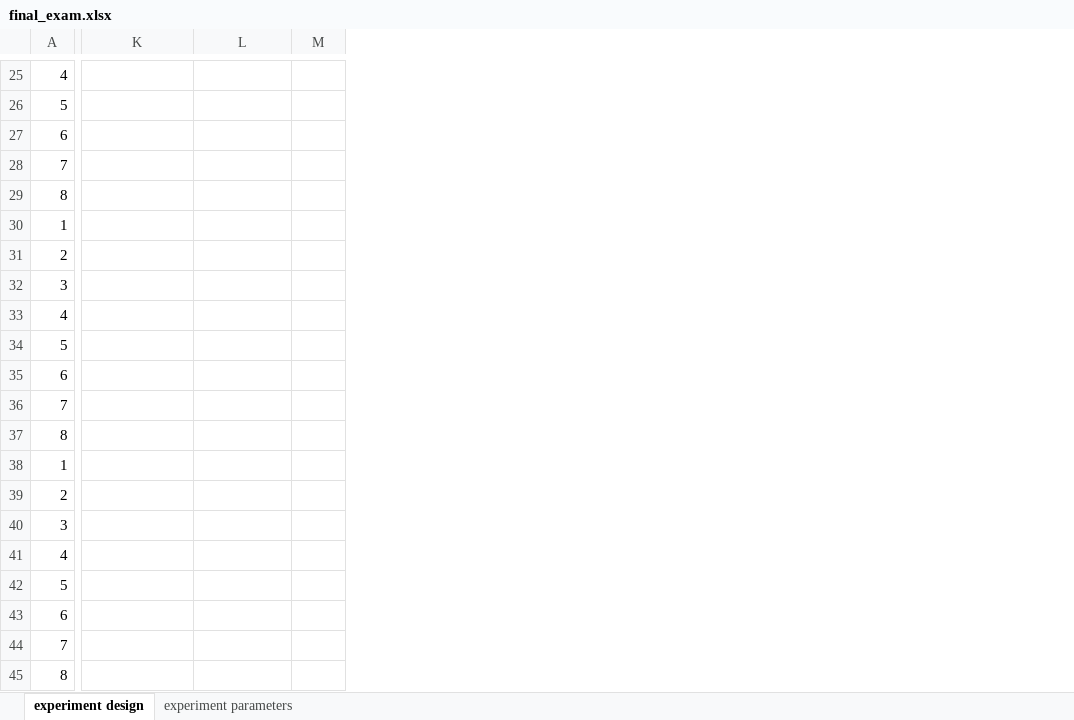
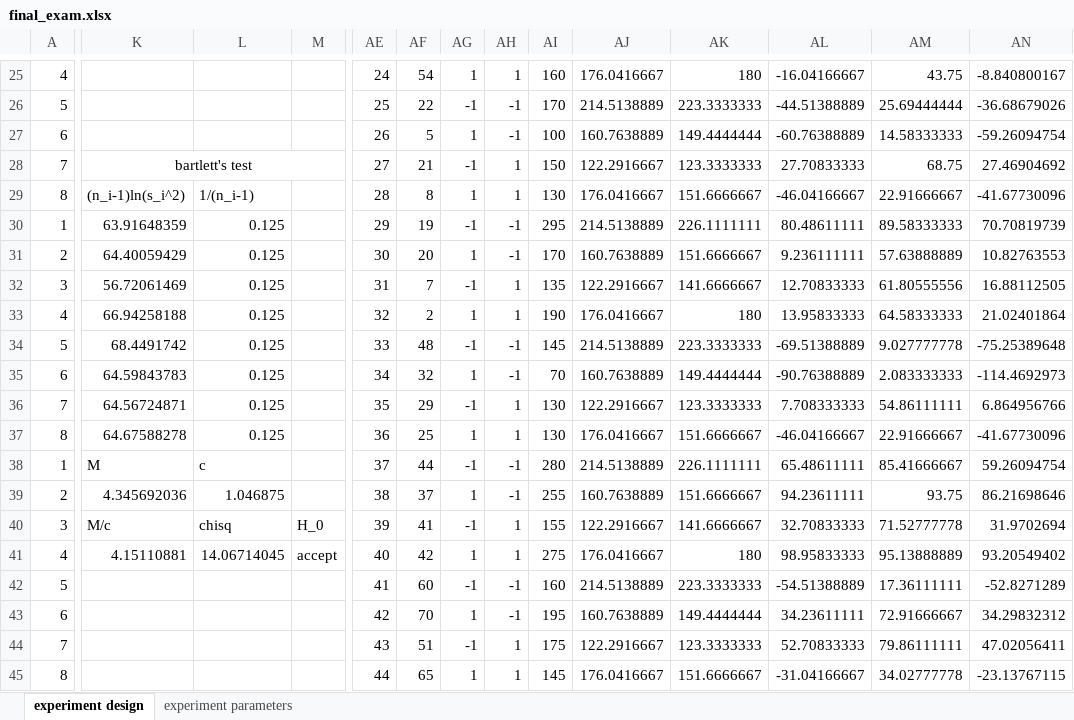
Before and after one commit to Yi-An-Wang/institute_information, an Excel workbook: 統計管制與最佳化方法概論/homework/my_homework/final exam/final_exam.xlsx, sheet experiment design, drawn as a sheet; only a part is shown, gaps mark what is left out; values as stored, in another font and other column widths than the file's, no borders; charts and pictures and conditional formats not drawn; the diff covers the shown part only; the diff names each change by its address in the sheet, - before the commit and + after, or states it on an @@ line.

```diff
--- a/統計管制與最佳化方法概論/homework/my_homework/final exam/final_exam.xlsx (sheet experiment design)
+++ b/統計管制與最佳化方法概論/homework/my_homework/final exam/final_exam.xlsx (sheet experiment design)
+column AE, rows 25-45: 24 | 25 | 26 | 27 | 28 | 29 | 30 | 31 | 32 | 33 | 34 | 35 | 36 | 37 | 38 | 39 | 40 | 41 | 42 | 43 | 44
+column AF, rows 25-45: 54 | 22 | 5 | 21 | 8 | 19 | 20 | 7 | 2 | 48 | 32 | 29 | 25 | 44 | 37 | 41 | 42 | 60 | 70 | 51 | 65
+column AG, rows 25-45: 1 | -1 | 1 | -1 | 1 | -1 | 1 | -1 | 1 | -1 | 1 | -1 | 1 | -1 | 1 | -1 | 1 | -1 | 1 | -1 | 1
+column AH, rows 25-45: 1 | -1 | -1 | 1 | 1 | -1 | -1 | 1 | 1 | -1 | -1 | 1 | 1 | -1 | -1 | 1 | 1 | -1 | -1 | 1 | 1
+column AI, rows 25-45: 160 | 170 | 100 | 150 | 130 | 295 | 170 | 135 | 190 | 145 | 70 | 130 | 130 | 280 | 255 | 155 | 275 | 160 | 195 | 175 | 145
+column AJ, rows 25-45: 176.0416667 | 214.5138889 | 160.7638889 | 122.2916667 | 176.0416667 | 214.5138889 | 160.7638889 | 122.2916667 | 176.0416667 | 214.5138889 | 160.7638889 | 122.2916667 | 176.0416667 | 214.5138889 | 160.7638889 | 122.2916667 | 176.0416667 | 214.5138889 | 160.7638889 | 122.2916667 | 176.0416667
+column AK, rows 25-45: 180 | 223.3333333 | 149.4444444 | 123.3333333 | 151.6666667 | 226.1111111 | 151.6666667 | 141.6666667 | 180 | 223.3333333 | 149.4444444 | 123.3333333 | 151.6666667 | 226.1111111 | 151.6666667 | 141.6666667 | 180 | 223.3333333 | 149.4444444 | 123.3333333 | 151.6666667
+column AL, rows 25-45: -16.04166667 | -44.51388889 | -60.76388889 | 27.70833333 | -46.04166667 | 80.48611111 | 9.236111111 | 12.70833333 | 13.95833333 | -69.51388889 | -90.76388889 | 7.708333333 | -46.04166667 | 65.48611111 | 94.23611111 | 32.70833333 | 98.95833333 | -54.51388889 | 34.23611111 | 52.70833333 | -31.04166667
+column AM, rows 25-45: 43.75 | 25.69444444 | 14.58333333 | 68.75 | 22.91666667 | 89.58333333 | 57.63888889 | 61.80555556 | 64.58333333 | 9.027777778 | 2.083333333 | 54.86111111 | 22.91666667 | 85.41666667 | 93.75 | 71.52777778 | 95.13888889 | 17.36111111 | 72.91666667 | 79.86111111 | 34.02777778
+column AN, rows 25-45: -8.840800167 | -36.68679026 | -59.26094754 | 27.46904692 | -41.67730096 | 70.70819739 | 10.82763553 | 16.88112505 | 21.02401864 | -75.25389648 | -114.4692973 | 6.864956766 | -41.67730096 | 59.26094754 | 86.21698646 | 31.9702694 | 93.20549402 | -52.8271289 | 34.29832312 | 47.02056411 | -23.13767115
-K28: (empty)
+K28: bartlett's test
+K28:M28 merged
-K29: (empty)
+K29: (n_i-1)ln(s_i^2)
-L29: (empty)
+L29: 1/(n_i-1)
-K30: (empty)
+K30: 63.91648359
-L30:L37: (empty)
+L30:L37: 0.125
-K31: (empty)
+K31: 64.40059429
-K32: (empty)
+K32: 56.72061469
-K33: (empty)
+K33: 66.94258188
-K34: (empty)
+K34: 68.4491742
-K35: (empty)
+K35: 64.59843783
-K36: (empty)
+K36: 64.56724871
-K37: (empty)
+K37: 64.67588278
-K38: (empty)
+K38: M
-L38: (empty)
+L38: c
-K39: (empty)
+K39: 4.345692036
-L39: (empty)
+L39: 1.046875
-K40: (empty)
+K40: M/c
-L40: (empty)
+L40: chisq
-M40: (empty)
+M40: H_0
-K41: (empty)
+K41: 4.15110881
-L41: (empty)
+L41: 14.06714045
-M41: (empty)
+M41: accept
```
Also changed, not shown: 1 added column elsewhere in this sheet, sheet experiment parameters, charts or pictures, 統計管制與最佳化方法概論/homework/my_homework/HW13/hw_13.xlsx.
